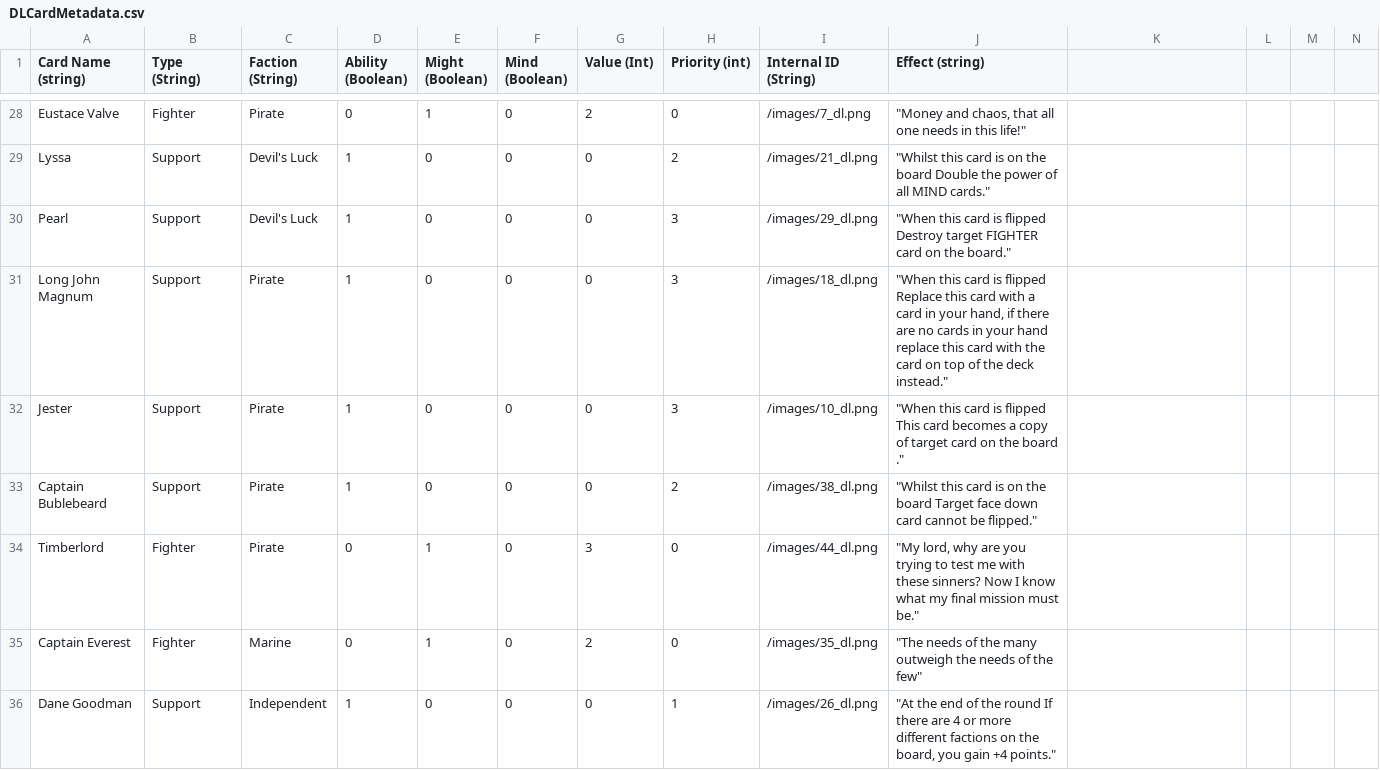
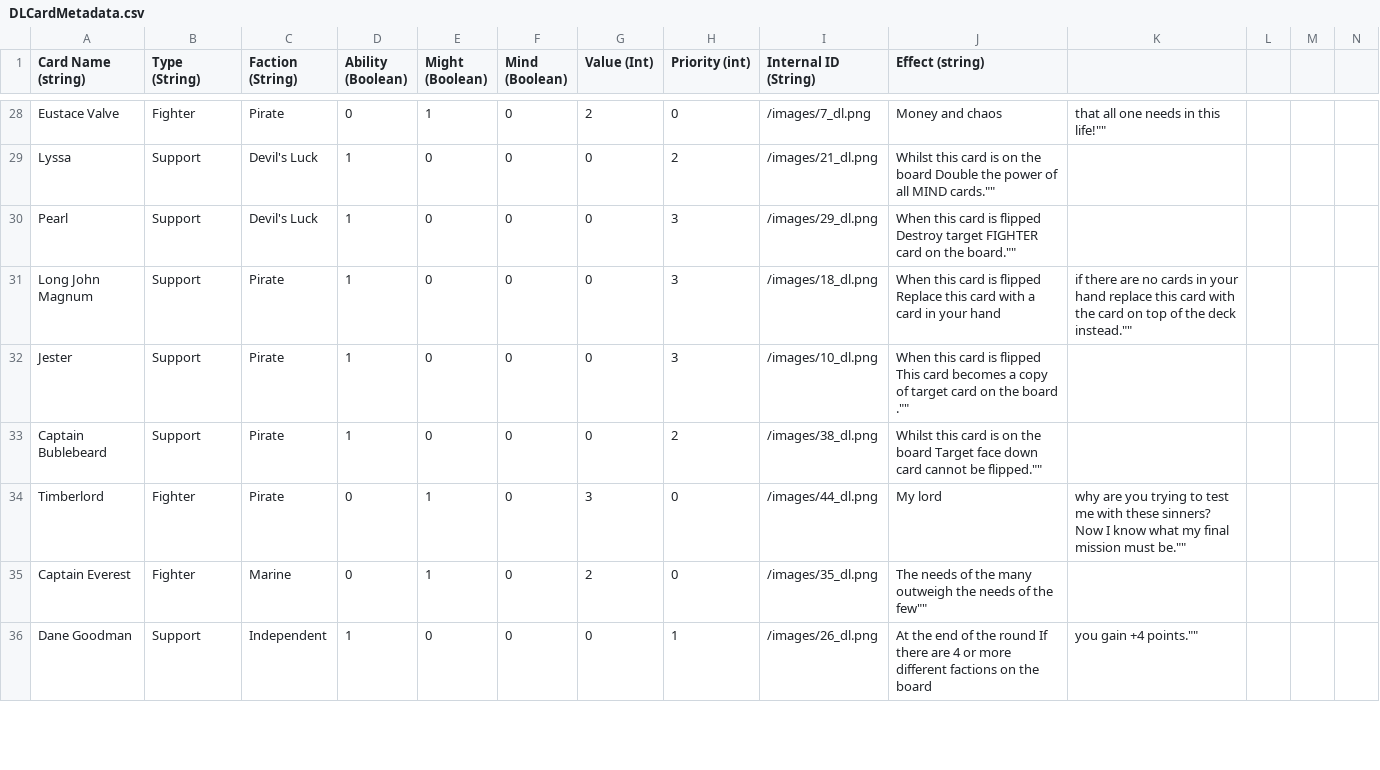
Before and after one commit to jefferywaltman1/ITC400Group6Project, a CSV file: DLCardMetadata.csv, drawn as a sheet; only a part is shown, gaps mark what is left out; the diff covers the shown part only; the diff names each change by its address in the sheet, - before the commit and + after, or states it on an @@ line.

```diff
--- a/DLCardMetadata.csv
+++ b/DLCardMetadata.csv
-J28 (Effect (string)): "Money and chaos, that all one needs in this life!"
+J28 (Effect (string)): Money and chaos
-K28: (empty)
+K28: that all one needs in this life!""
-J29 (Effect (string)): "Whilst this card is on the board Double the power of all MIND cards."
+J29 (Effect (string)): Whilst this card is on the board Double the power of all MIND cards.""
-J30 (Effect (string)): "When this card is flipped Destroy target FIGHTER card on the board."
+J30 (Effect (string)): When this card is flipped Destroy target FIGHTER card on the board.""
-J31 (Effect (string)): "When this card is flipped Replace this card with a card in your hand, if there are no cards in your hand replace this card with the card on top of the deck instead."
+J31 (Effect (string)): When this card is flipped Replace this card with a card in your hand
-K31: (empty)
+K31: if there are no cards in your hand replace this card with the card on top of the deck instead.""
-J32 (Effect (string)): "When this card is flipped This card becomes a copy of target card on the board ."
+J32 (Effect (string)): When this card is flipped This card becomes a copy of target card on the board .""
-J33 (Effect (string)): "Whilst this card is on the board Target face down card cannot be flipped."
+J33 (Effect (string)): Whilst this card is on the board Target face down card cannot be flipped.""
-J34 (Effect (string)): "My lord, why are you trying to test me with these sinners? Now I know what my final mission must be."
+J34 (Effect (string)): My lord
-K34: (empty)
+K34: why are you trying to test me with these sinners? Now I know what my final mission must be.""
-J35 (Effect (string)): "The needs of the many outweigh the needs of the few"
+J35 (Effect (string)): The needs of the many outweigh the needs of the few""
-J36 (Effect (string)): "At the end of the round If there are 4 or more different factions on the board, you gain +4 points."
+J36 (Effect (string)): At the end of the round If there are 4 or more different factions on the board
-K36: (empty)
+K36: you gain +4 points.""
```
Also changed, not shown: 52 edited cells elsewhere in this file.
